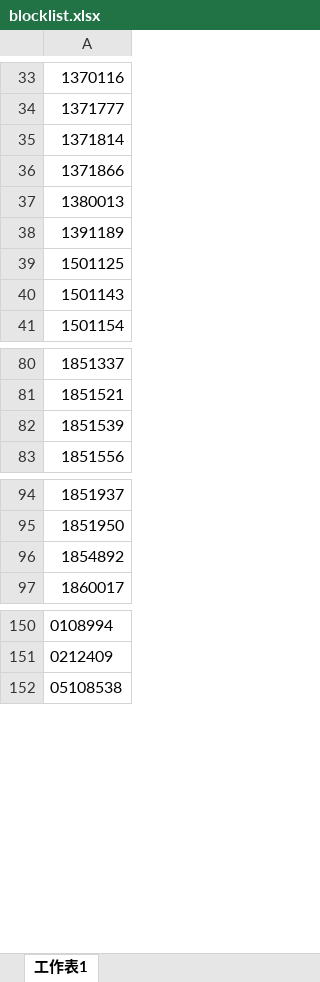
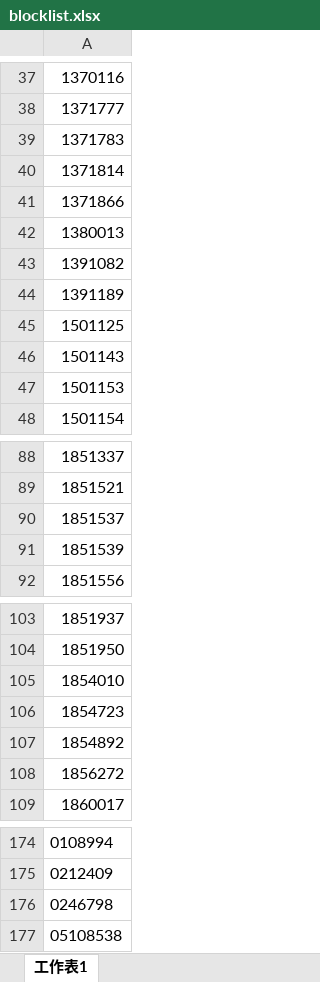
Before and after one commit to phantommagic/blocknum, an Excel workbook: blocklist.xlsx, sheet 工作表1, drawn as a sheet; only a part is shown, gaps mark what is left out; values as stored, in another font and other column widths than the file's, no borders; the diff covers the shown part only; the diff names each change by its address in the sheet, - before the commit and + after, or states it on an @@ line.

```diff
--- a/blocklist.xlsx (sheet 工作表1)
+++ b/blocklist.xlsx (sheet 工作表1)
+row 39: 1371783
+row 43: 1391082
+row 47: 1501153
+row 90: 1851537
+row 105: 1854010
+row 106: 1854723
+row 108: 1856272
+row 176: 0246798
```
Also changed, not shown: 24 added rows elsewhere in this sheet.
